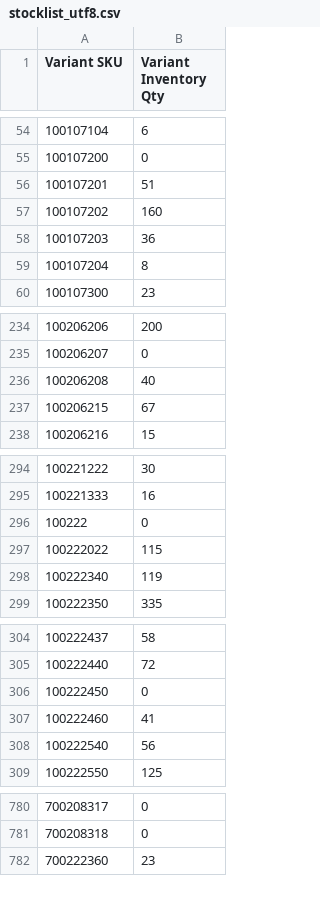
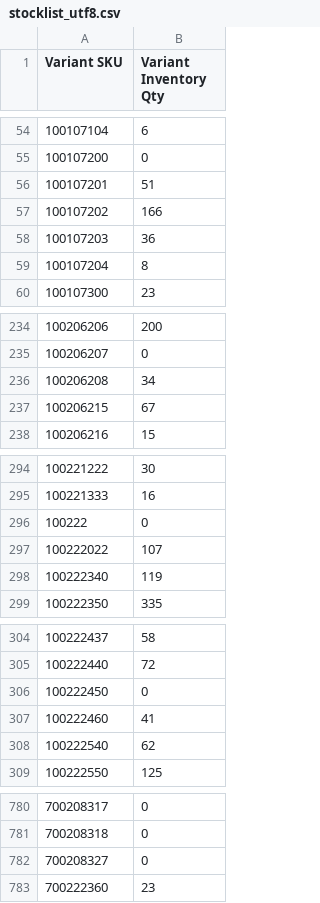
Before and after one commit to stevenlangeshops/inventory_feed_danform, a CSV file: stocklist_utf8.csv, drawn as a sheet; only a part is shown, gaps mark what is left out; the diff covers the shown part only.

```diff
--- a/stocklist_utf8.csv
+++ b/stocklist_utf8.csv
@@ -56,3 +56,3 @@ Variant SKU,Variant Inventory Qty
 100107201,51
-100107202,160
+100107202,166
 100107203,36
@@ -235,3 +235,3 @@ Variant SKU,Variant Inventory Qty
 100206207,0
-100206208,40
+100206208,34
 100206215,67
@@ -296,3 +296,3 @@ Variant SKU,Variant Inventory Qty
 100222,0
-100222022,115
+100222022,107
 100222340,119
@@ -307,3 +307,3 @@ Variant SKU,Variant Inventory Qty
 100222460,41
-100222540,56
+100222540,62
 100222550,125
@@ -781,2 +781,3 @@ Variant SKU,Variant Inventory Qty
 700208318,0
+700208327,0
 700222360,23
```
Also changed, not shown: 8 edited cells elsewhere in this file.
